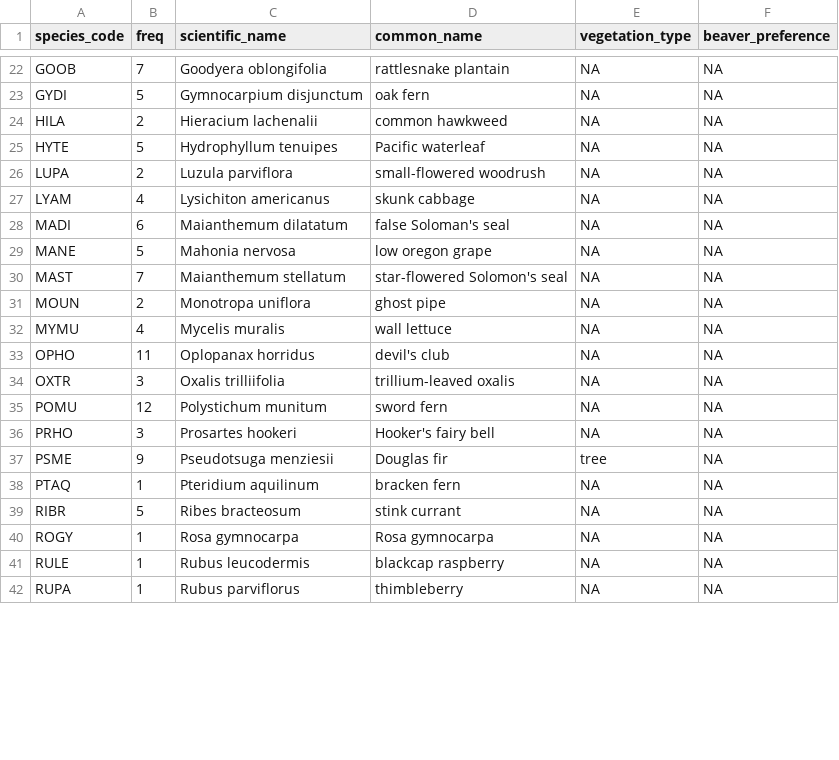
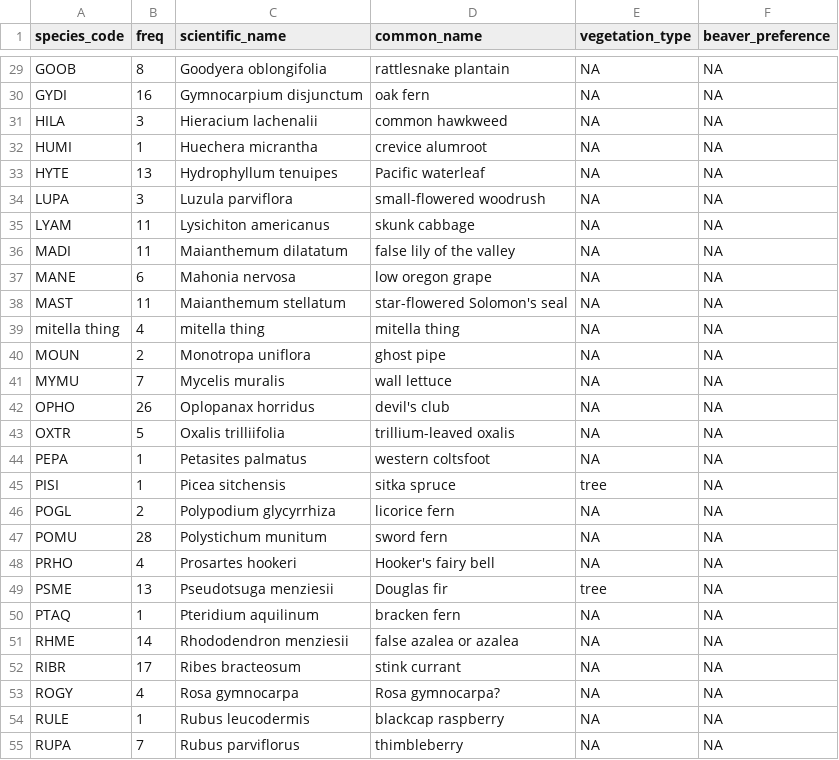
Before and after one commit to KingCounty-Science/UpperGreen_BDA, a CSV file: tables/common plant species.csv, drawn as a sheet; only a part is shown, gaps mark what is left out; addresses are those after the commit; the diff covers the shown part only; the diff names each change by its address in the sheet, - before the commit and + after, or states it on an @@ line.

```diff
--- a/tables/common plant species.csv
+++ b/tables/common plant species.csv
-B29 (freq): 7
+B29 (freq): 8
-B30 (freq): 5
+B30 (freq): 16
-B31 (freq): 2
+B31 (freq): 3
+row 32: HUMI | 1 | Huechera micrantha | crevice alumroot | NA | NA
-B33 (freq): 5
+B33 (freq): 13
-B34 (freq): 2
+B34 (freq): 3
-B35 (freq): 4
+B35 (freq): 11
-B36 (freq): 6
+B36 (freq): 11
-D36 (common_name): false Soloman's seal
+D36 (common_name): false lily of the valley
-B37 (freq): 5
+B37 (freq): 6
-B38 (freq): 7
+B38 (freq): 11
+row 39: mitella thing | 4 | mitella thing | mitella thing | NA | NA
-B41 (freq): 4
+B41 (freq): 7
-B42 (freq): 11
+B42 (freq): 26
-B43 (freq): 3
+B43 (freq): 5
+row 44: PEPA | 1 | Petasites palmatus | western coltsfoot | NA | NA
+row 45: PISI | 1 | Picea sitchensis | sitka spruce | tree | NA
+row 46: POGL | 2 | Polypodium glycyrrhiza | licorice fern | NA | NA
-B47 (freq): 12
+B47 (freq): 28
-B48 (freq): 3
+B48 (freq): 4
-B49 (freq): 9
+B49 (freq): 13
+row 51: RHME | 14 | Rhododendron menziesii | false azalea or azalea | NA | NA
-B52 (freq): 5
+B52 (freq): 17
-B53 (freq): 1
+B53 (freq): 4
-D53 (common_name): Rosa gymnocarpa
+D53 (common_name): Rosa gymnocarpa?
-B55 (freq): 1
+B55 (freq): 7
```
Also changed, not shown: 10 added rows, 1 removed row and 37 edited cells elsewhere in this file, 1 other file.
